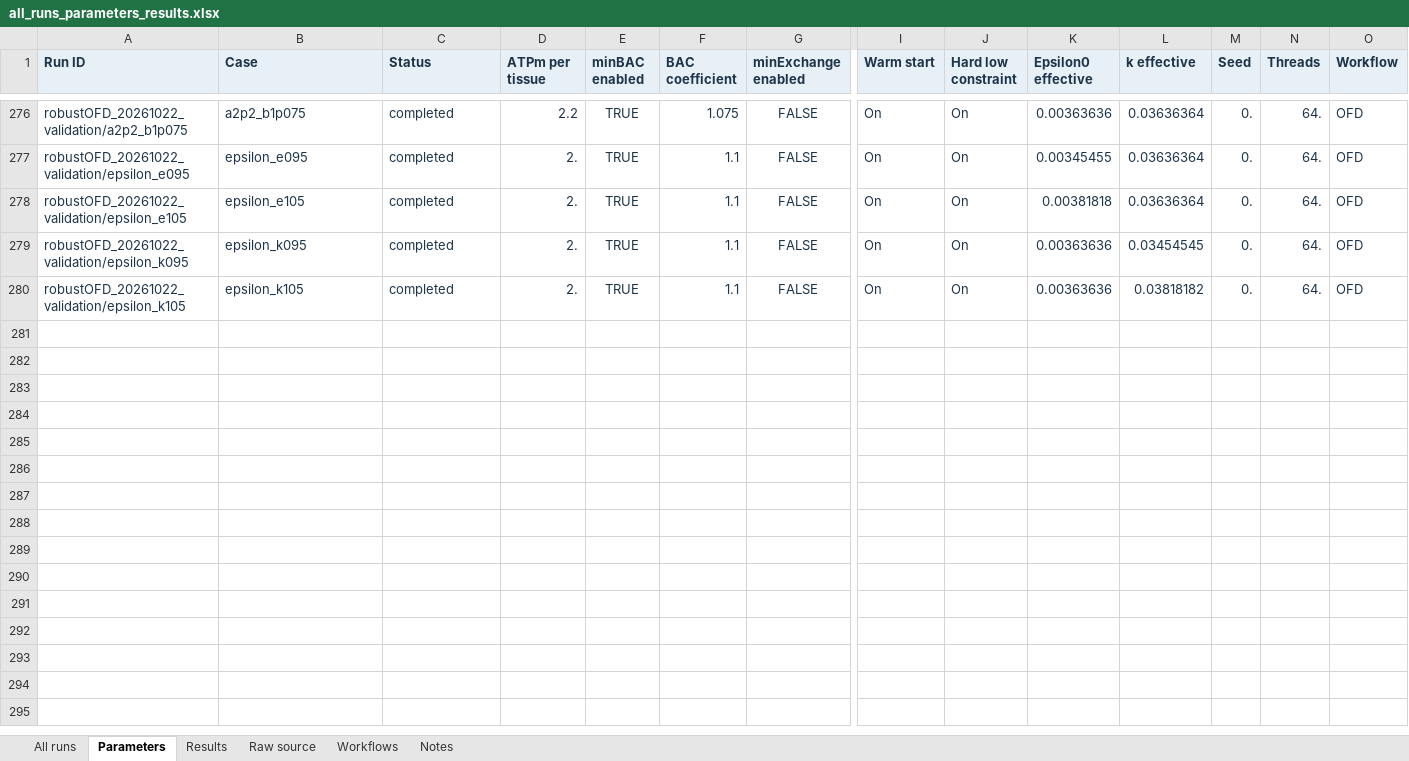
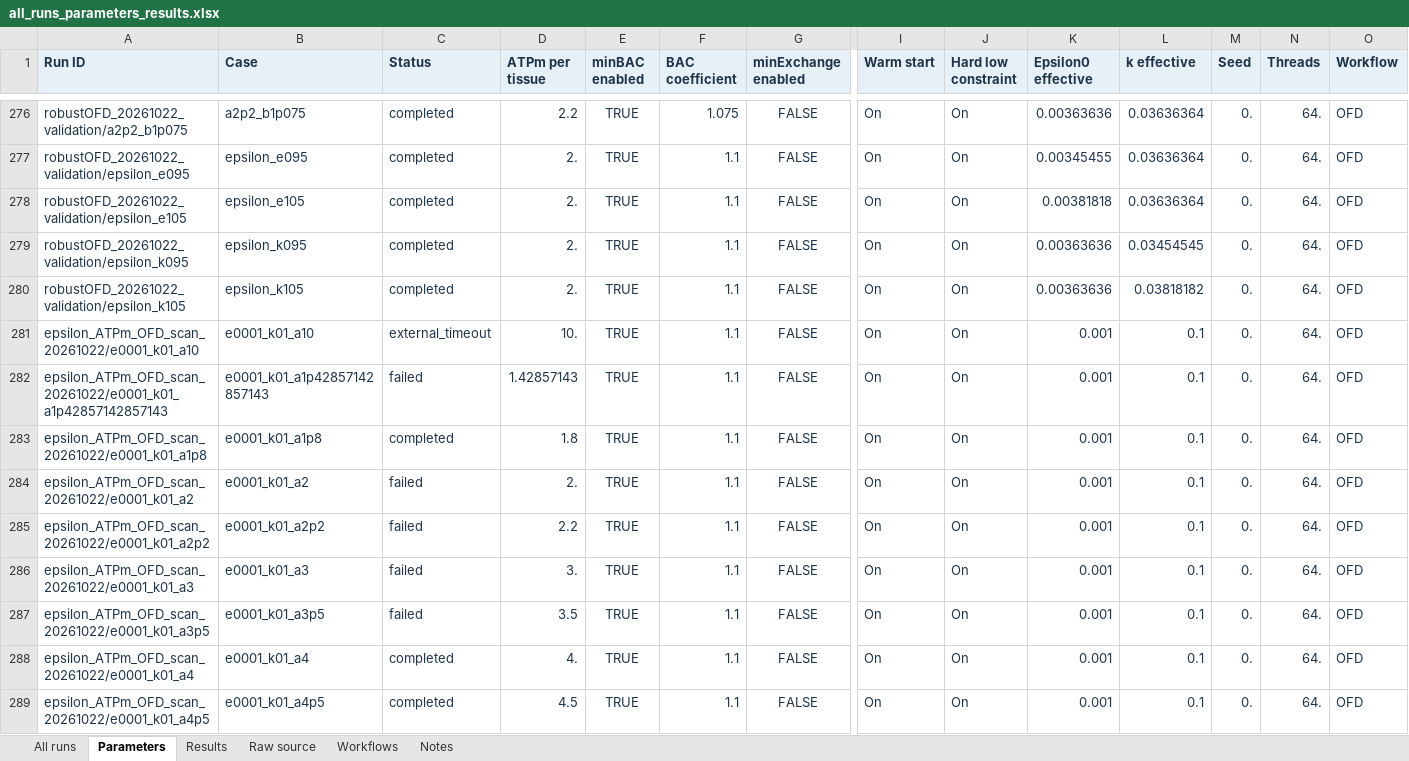
Before and after one commit to zhangyucheng0111/alltissue_OFD_explorer, an Excel workbook: all_runs_parameters_results.xlsx, sheet Parameters, drawn as a sheet; only a part is shown, gaps mark what is left out; values as stored, in another font and other column widths than the file's, no borders; rows hold the shown columns only; the diff covers the shown part only; the diff names each change by its address in the sheet, - before the commit and + after, or states it on an @@ line.

```diff
--- a/all_runs_parameters_results.xlsx (sheet Parameters)
+++ b/all_runs_parameters_results.xlsx (sheet Parameters)
+row 281: epsilon_ATPm_OFD_scan_20261022/e0001_k01_a10 | e0001_k01_a10 | external_timeout | 10. | TRUE | 1.1 | FALSE | On | On | 0.001 | 0.1 | 0. | 64. | OFD
+row 282: epsilon_ATPm_OFD_scan_20261022/e0001_k01_a1p42857142857143 | e0001_k01_a1p42857142857143 | failed | 1.42857143 | TRUE | 1.1 | FALSE | On | On | 0.001 | 0.1 | 0. | 64. | OFD
+row 283: epsilon_ATPm_OFD_scan_20261022/e0001_k01_a1p8 | e0001_k01_a1p8 | completed | 1.8 | TRUE | 1.1 | FALSE | On | On | 0.001 | 0.1 | 0. | 64. | OFD
+row 284: epsilon_ATPm_OFD_scan_20261022/e0001_k01_a2 | e0001_k01_a2 | failed | 2. | TRUE | 1.1 | FALSE | On | On | 0.001 | 0.1 | 0. | 64. | OFD
+row 285: epsilon_ATPm_OFD_scan_20261022/e0001_k01_a2p2 | e0001_k01_a2p2 | failed | 2.2 | TRUE | 1.1 | FALSE | On | On | 0.001 | 0.1 | 0. | 64. | OFD
+row 286: epsilon_ATPm_OFD_scan_20261022/e0001_k01_a3 | e0001_k01_a3 | failed | 3. | TRUE | 1.1 | FALSE | On | On | 0.001 | 0.1 | 0. | 64. | OFD
+row 287: epsilon_ATPm_OFD_scan_20261022/e0001_k01_a3p5 | e0001_k01_a3p5 | failed | 3.5 | TRUE | 1.1 | FALSE | On | On | 0.001 | 0.1 | 0. | 64. | OFD
+row 288: epsilon_ATPm_OFD_scan_20261022/e0001_k01_a4 | e0001_k01_a4 | completed | 4. | TRUE | 1.1 | FALSE | On | On | 0.001 | 0.1 | 0. | 64. | OFD
+row 289: epsilon_ATPm_OFD_scan_20261022/e0001_k01_a4p5 | e0001_k01_a4p5 | completed | 4.5 | TRUE | 1.1 | FALSE | On | On | 0.001 | 0.1 | 0. | 64. | OFD
```
Also changed, not shown: 63 added rows elsewhere in this sheet, sheet Raw source, sheet All runs, sheet Results, sheet Workflows, sheet Notes, 17 other files.
